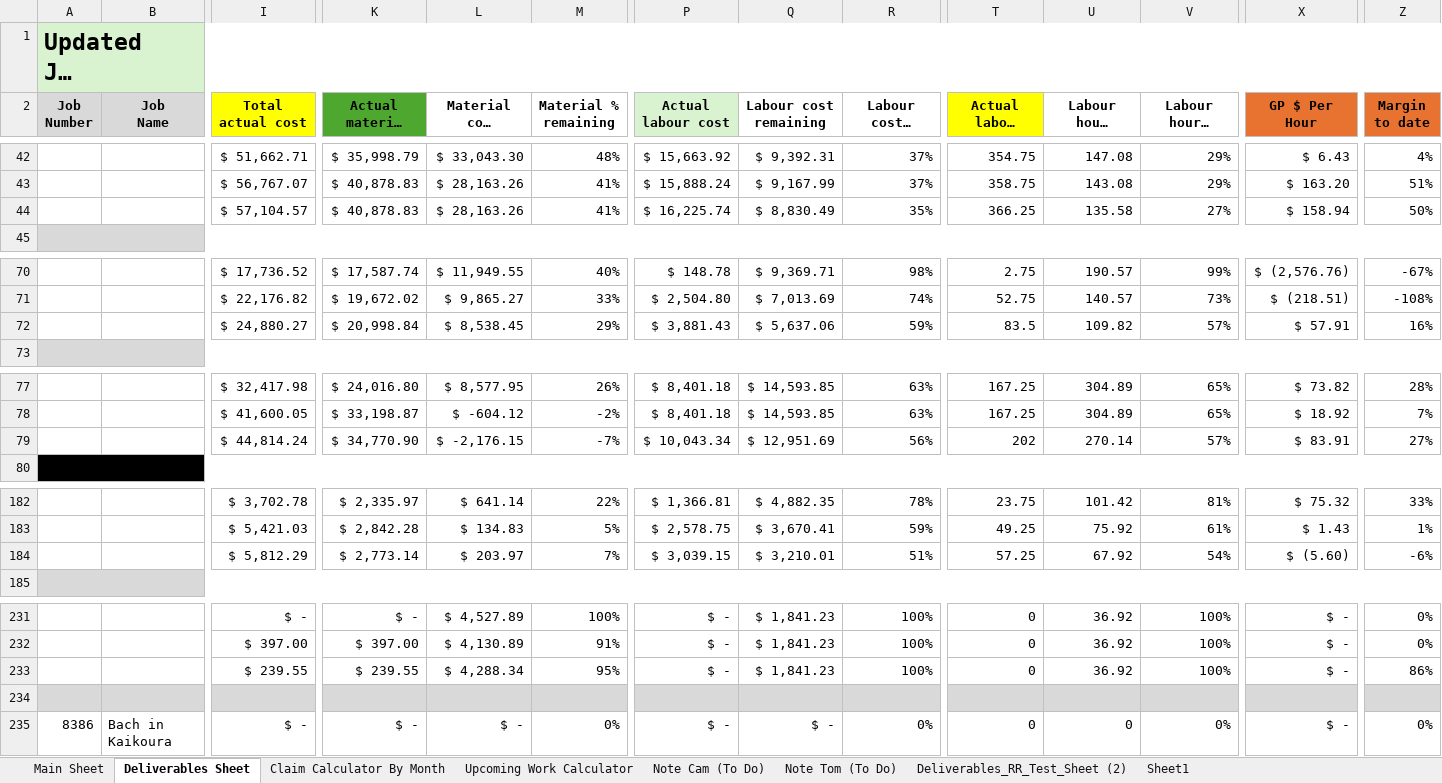
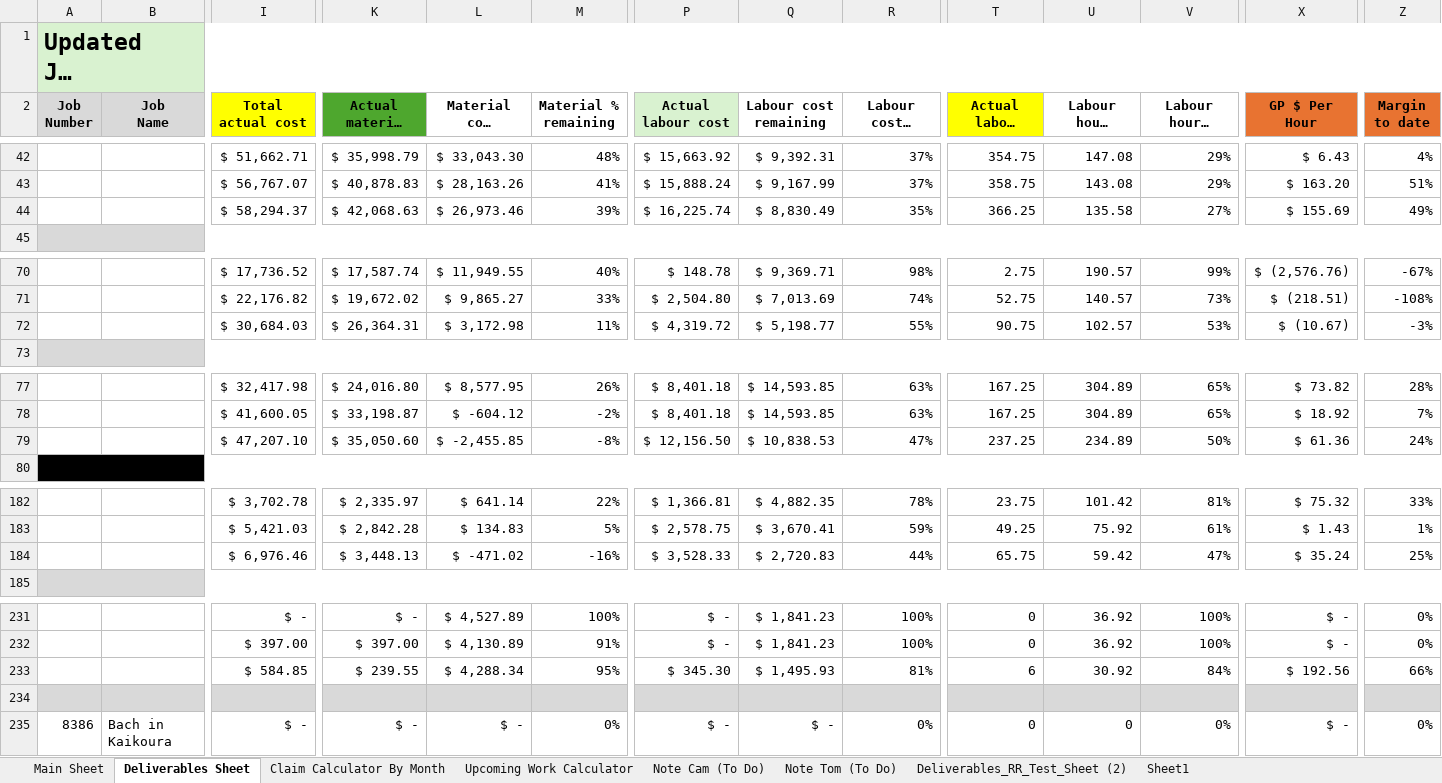
Before and after one commit to felixkwan2901/excel-dashboard, an Excel workbook: public/Cassidy_Davies_Electrical_BPMN_Data.xlsx, sheet Deliverables Sheet, drawn as a sheet; only a part is shown, gaps mark what is left out; long unchanged cells end in …; values as stored, in another font and other column widths than the file's, no borders; conditional formats not drawn; removed rows and columns are numbered as before the commit, all else as after; rows hold the shown columns only; the diff covers the shown part only; the diff names each change by its address in the sheet, - before the commit and + after, or states it on an @@ line.

```diff
--- a/public/Cassidy_Davies_Electrical_BPMN_Data.xlsx (sheet Deliverables Sheet)
+++ b/public/Cassidy_Davies_Electrical_BPMN_Data.xlsx (sheet Deliverables Sheet)
-I44 (Total actual cost): $ 57,104.57
+I44 (Total actual cost): $ 58,294.37
-K44 (Actual material cost): $ 40,878.83
+K44 (Actual material cost): $ 42,068.63
-L44 (Material cost remaining): $ 28,163.26
+L44 (Material cost remaining): $ 26,973.46
-M44 (Material % remaining): 41%
+M44 (Material % remaining): 39%
-X44 (GP $ Per Hour): $ 158.94
+X44 (GP $ Per Hour): $ 155.69
-Z44 (Margin to date): 50%
+Z44 (Margin to date): 49%
-I72 (Total actual cost): $ 24,880.27
+I72 (Total actual cost): $ 30,684.03
-K72 (Actual material cost): $ 20,998.84
+K72 (Actual material cost): $ 26,364.31
-L72 (Material cost remaining): $ 8,538.45
+L72 (Material cost remaining): $ 3,172.98
-M72 (Material % remaining): 29%
+M72 (Material % remaining): 11%
-P72 (Actual labour cost): $ 3,881.43
+P72 (Actual labour cost): $ 4,319.72
-Q72 (Labour cost remaining): $ 5,637.06
+Q72 (Labour cost remaining): $ 5,198.77
-R72 (Labour cost % remaining): 59%
+R72 (Labour cost % remaining): 55%
-T72 (Actual labour hours): 83.5
+T72 (Actual labour hours): 90.75
-U72 (Labour hours remaining): 109.82
+U72 (Labour hours remaining): 102.57
-V72 (Labour hour % remaining): 57%
+V72 (Labour hour % remaining): 53%
-X72 (GP $ Per Hour): $ 57.91
+X72 (GP $ Per Hour): $ (10.67)
-Z72 (Margin to date): 16%
+Z72 (Margin to date): -3%
-row 79:  |  | $ 44,814.24 | $ 34,770.90 | $ -2,176.15 | -7% | $ 10,043.34 | $ 12,951.69 | 56% | 202 | 270.14 | 57% | $ 83.91 | 27%
+row 79:  |  | $ 47,207.10 | $ 35,050.60 | $ -2,455.85 | -8% | $ 12,156.50 | $ 10,838.53 | 47% | 237.25 | 234.89 | 50% | $ 61.36 | 24%
-row 184:  |  | $ 5,812.29 | $ 2,773.14 | $ 203.97 | 7% | $ 3,039.15 | $ 3,210.01 | 51% | 57.25 | 67.92 | 54% | $ (5.60) | -6%
+row 184:  |  | $ 6,976.46 | $ 3,448.13 | $ -471.02 | -16% | $ 3,528.33 | $ 2,720.83 | 44% | 65.75 | 59.42 | 47% | $ 35.24 | 25%
-I233 (Total actual cost): $ 239.55
+I233 (Total actual cost): $ 584.85
-P233 (Actual labour cost): $ -
+P233 (Actual labour cost): $ 345.30
-Q233 (Labour cost remaining): $ 1,841.23
+Q233 (Labour cost remaining): $ 1,495.93
-R233 (Labour cost % remaining): 100%
+R233 (Labour cost % remaining): 81%
-T233 (Actual labour hours): 0
+T233 (Actual labour hours): 6
-U233 (Labour hours remaining): 36.92
+U233 (Labour hours remaining): 30.92
-V233 (Labour hour % remaining): 100%
+V233 (Labour hour % remaining): 84%
-X233 (GP $ Per Hour): $ -
+X233 (GP $ Per Hour): $ 192.56
-Z233 (Margin to date): 86%
+Z233 (Margin to date): 66%
```
Also changed, not shown: 11 edited cells elsewhere in this sheet, sheet Claim Calculator By Month, sheet Upcoming Work Calculator, 20 other files.
